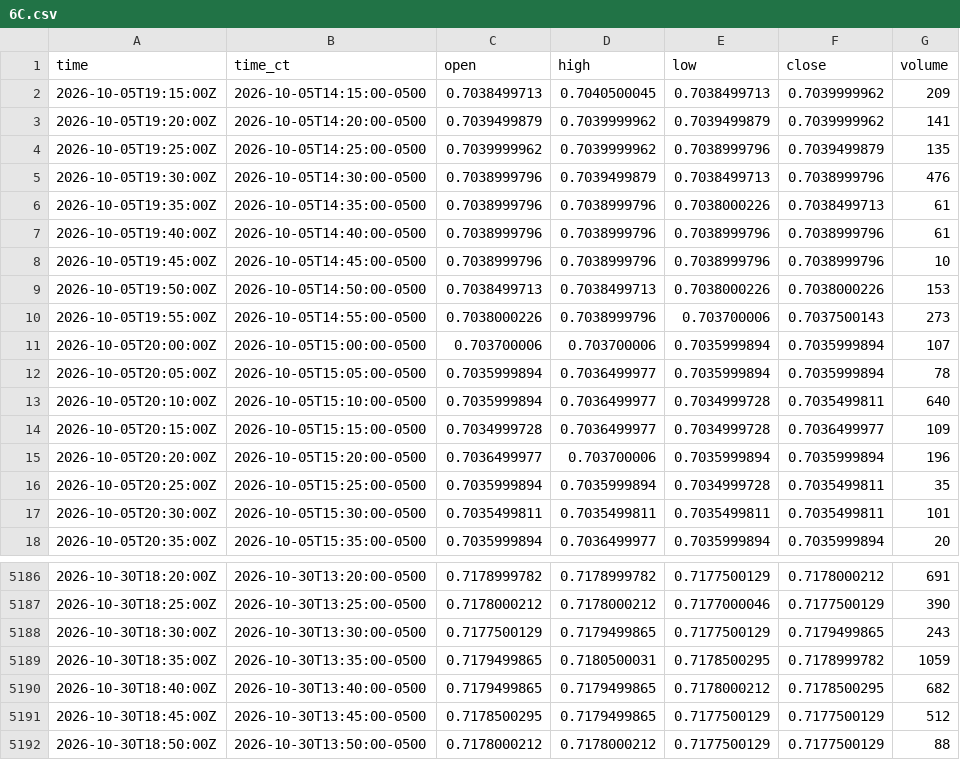
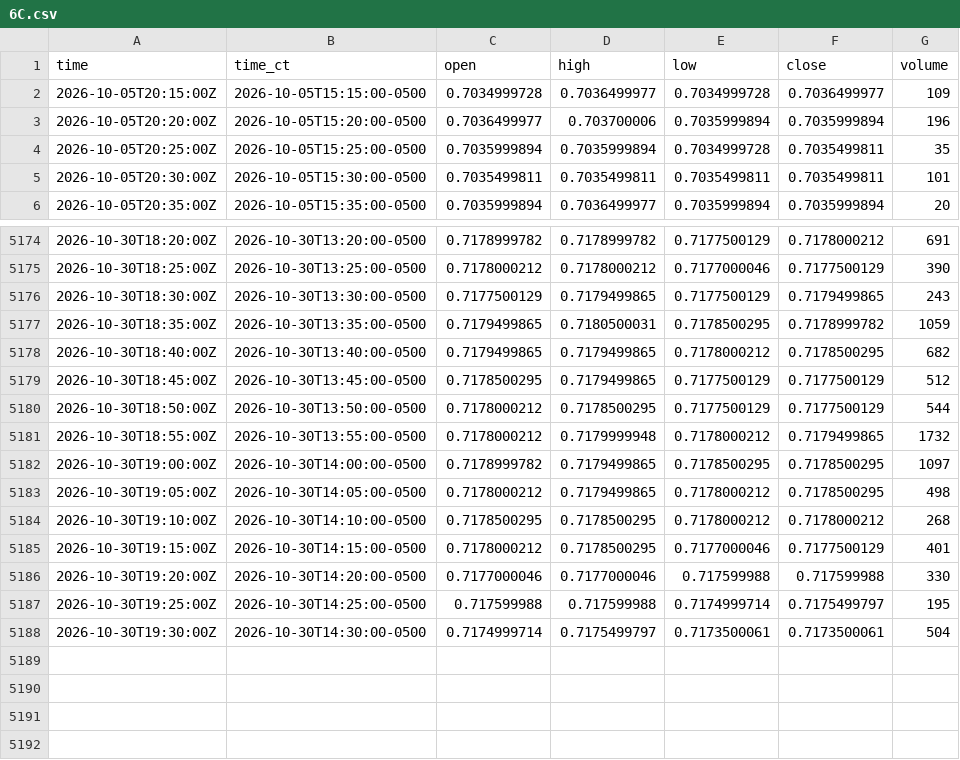
Before and after one commit to HAM-X/whs-data, a CSV file: data/bars/5m/6C.csv, drawn as a sheet; only a part is shown, gaps mark what is left out.

```diff
--- a/data/bars/5m/6C.csv
+++ b/data/bars/5m/6C.csv
@@ -1,14 +1,2 @@
 time,time_ct,open,high,low,close,volume
-2026-10-05T19:15:00Z,2026-10-05T14:15:00-0500,0.7038499713,0.7040500045,0.7038499713,0.7039999962,209
-2026-10-05T19:20:00Z,2026-10-05T14:20:00-0500,0.7039499879,0.7039999962,0.7039499879,0.7039999962,141
-2026-10-05T19:25:00Z,2026-10-05T14:25:00-0500,0.7039999962,0.7039999962,0.7038999796,0.7039499879,135
-2026-10-05T19:30:00Z,2026-10-05T14:30:00-0500,0.7038999796,0.7039499879,0.7038499713,0.7038999796,476
-2026-10-05T19:35:00Z,2026-10-05T14:35:00-0500,0.7038999796,0.7038999796,0.7038000226,0.7038499713,61
-2026-10-05T19:40:00Z,2026-10-05T14:40:00-0500,0.7038999796,0.7038999796,0.7038999796,0.7038999796,61
-2026-10-05T19:45:00Z,2026-10-05T14:45:00-0500,0.7038999796,0.7038999796,0.7038999796,0.7038999796,10
-2026-10-05T19:50:00Z,2026-10-05T14:50:00-0500,0.7038499713,0.7038499713,0.7038000226,0.7038000226,153
-2026-10-05T19:55:00Z,2026-10-05T14:55:00-0500,0.7038000226,0.7038999796,0.703700006,0.7037500143,273
-2026-10-05T20:00:00Z,2026-10-05T15:00:00-0500,0.703700006,0.703700006,0.7035999894,0.7035999894,107
-2026-10-05T20:05:00Z,2026-10-05T15:05:00-0500,0.7035999894,0.7036499977,0.7035999894,0.7035999894,78
-2026-10-05T20:10:00Z,2026-10-05T15:10:00-0500,0.7035999894,0.7036499977,0.7034999728,0.7035499811,640
 2026-10-05T20:15:00Z,2026-10-05T15:15:00-0500,0.7034999728,0.7036499977,0.7034999728,0.7036499977,109
@@ -5191,2 +5179,10 @@ time,time_ct,open,high,low,close,volume
 2026-10-30T18:45:00Z,2026-10-30T13:45:00-0500,0.7178500295,0.7179499865,0.7177500129,0.7177500129,512
-2026-10-30T18:50:00Z,2026-10-30T13:50:00-0500,0.7178000212,0.7178000212,0.7177500129,0.7177500129,88
+2026-10-30T18:50:00Z,2026-10-30T13:50:00-0500,0.7178000212,0.7178500295,0.7177500129,0.7177500129,544
+2026-10-30T18:55:00Z,2026-10-30T13:55:00-0500,0.7178000212,0.7179999948,0.7178000212,0.7179499865,1732
+2026-10-30T19:00:00Z,2026-10-30T14:00:00-0500,0.7178999782,0.7179499865,0.7178500295,0.7178500295,1097
+2026-10-30T19:05:00Z,2026-10-30T14:05:00-0500,0.7178000212,0.7179499865,0.7178000212,0.7178500295,498
+2026-10-30T19:10:00Z,2026-10-30T14:10:00-0500,0.7178500295,0.7178500295,0.7178000212,0.7178000212,268
+2026-10-30T19:15:00Z,2026-10-30T14:15:00-0500,0.7178000212,0.7178500295,0.7177000046,0.7177500129,401
+2026-10-30T19:20:00Z,2026-10-30T14:20:00-0500,0.7177000046,0.7177000046,0.717599988,0.717599988,330
+2026-10-30T19:25:00Z,2026-10-30T14:25:00-0500,0.717599988,0.717599988,0.7174999714,0.7175499797,195
+2026-10-30T19:30:00Z,2026-10-30T14:30:00-0500,0.7174999714,0.7175499797,0.7173500061,0.7173500061,504
```
Also changed, not shown: data/bars/5m/6A.csv, data/bars/5m/6E.csv, 39 other files.
